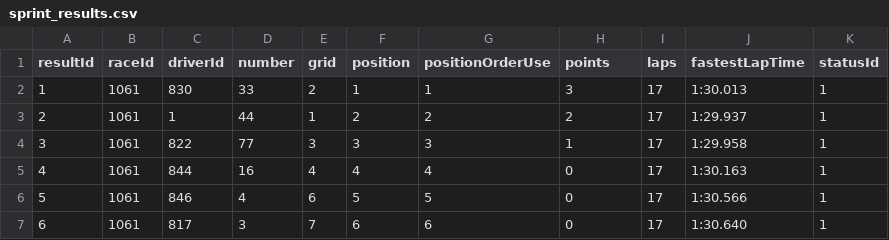
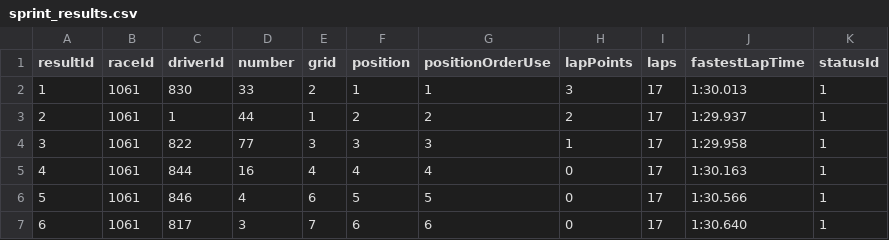
Before and after one commit to Ginni-2007/project2, a CSV file: Dataset/sprint_results.csv, drawn as a sheet; only a part is shown.

Commit message:
fastest lap

```diff
--- a/Dataset/sprint_results.csv
+++ b/Dataset/sprint_results.csv
@@ -1,2 +1,2 @@
-resultId,raceId,driverId,number,grid,position,positionOrderUse,points,laps,fastestLapTime,statusId
+resultId,raceId,driverId,number,grid,position,positionOrderUse,lapPoints,laps,fastestLapTime,statusId
 1,1061,830,33,2,1,1,3,17,1:30.013,1
```
Also changed, not shown: 2 other files.
